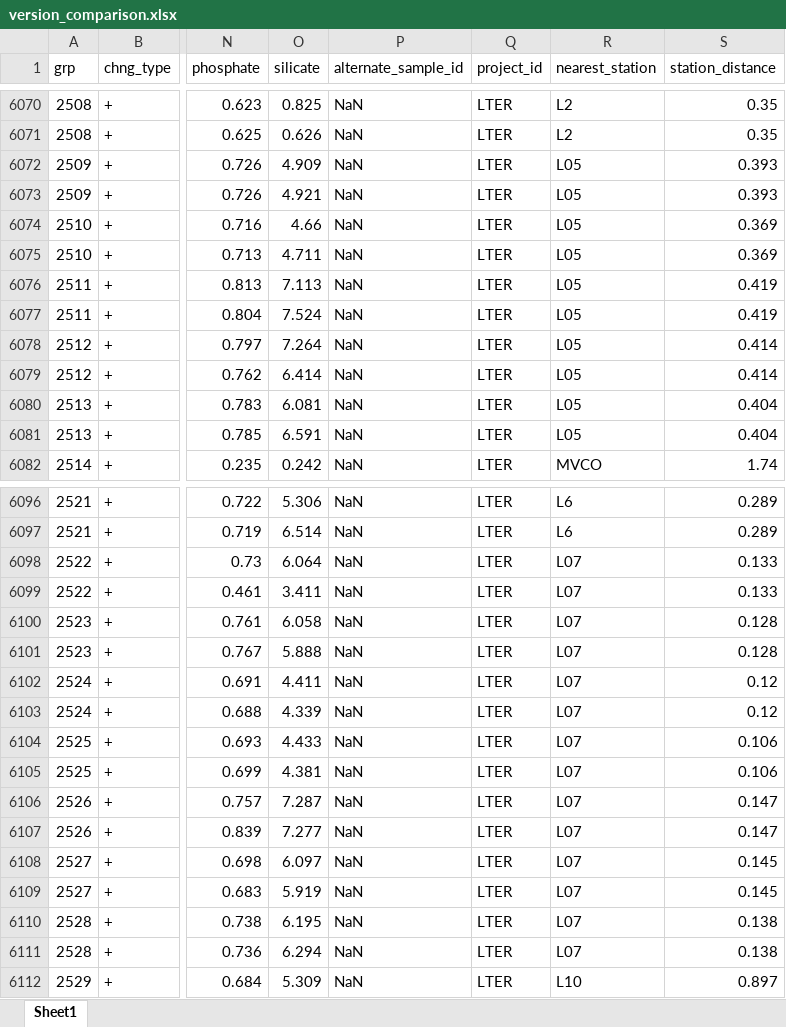
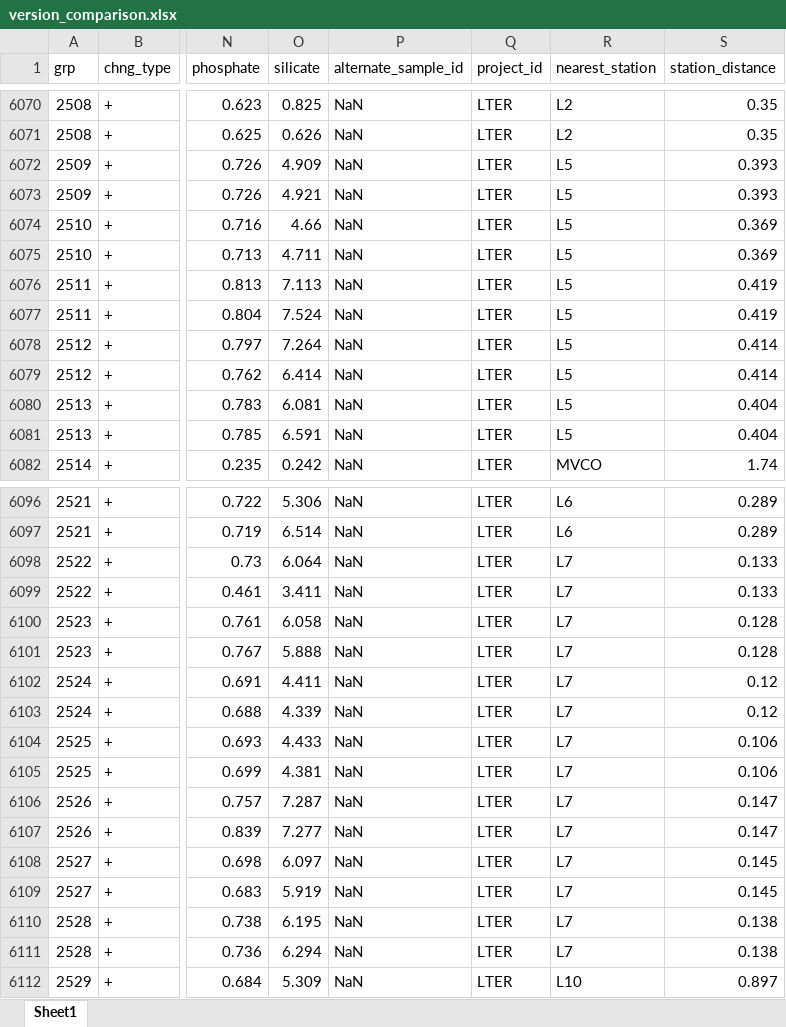
Before and after one commit to WHOIGit/nes-lter-nutrient-transect, an Excel workbook: version_comparison.xlsx, sheet Sheet1, drawn as a sheet; only a part is shown, gaps mark what is left out; values as stored, in another font and other column widths than the file's, no cell formats; the diff covers the shown part only; the diff names each change by its address in the sheet, - before the commit and + after, or states it on an @@ line.

```diff
--- a/version_comparison.xlsx (sheet Sheet1)
+++ b/version_comparison.xlsx (sheet Sheet1)
-R6072:R6081 (nearest_station): L05
+R6072:R6081 (nearest_station): L5
-R6098:R6111 (nearest_station): L07
+R6098:R6111 (nearest_station): L7
```
Also changed, not shown: 44 edited cells elsewhere in this sheet, cell formats, 2 other files.
